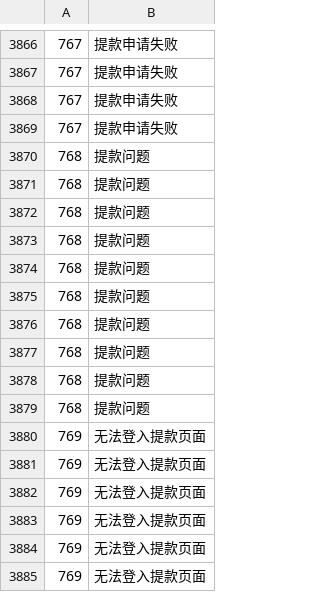
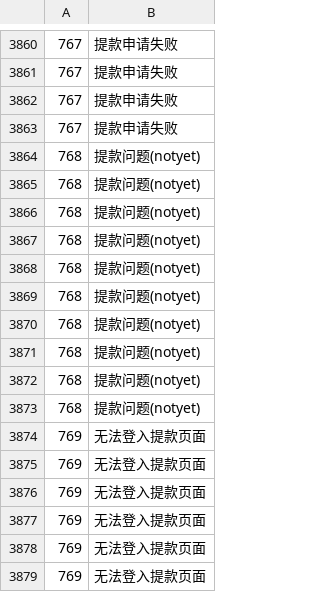
Before and after one commit to nwae/nwae, a CSV file: app.data/models/demo_msmodel_accid4_botid22.training_data.y.csv, drawn as a sheet; only a part is shown, gaps mark what is left out; addresses are those after the commit; the diff covers the shown part only; the diff names each change by its address in the sheet, - before the commit and + after, or states it on an @@ line.

```diff
--- a/app.data/models/demo_msmodel_accid4_botid22.training_data.y.csv
+++ b/app.data/models/demo_msmodel_accid4_botid22.training_data.y.csv
-B3864:B3873: 提款问题
+B3864:B3873: 提款问题(notyet)
```
Also changed, not shown: 6 removed rows and 12 edited cells elsewhere in this file, app.data/models/demo_msmodel_accid4_botid22.idf.csv, app.data/models/demo_msmodel_accid4_botid22.y_clustered.radius.csv, 13 other files.
